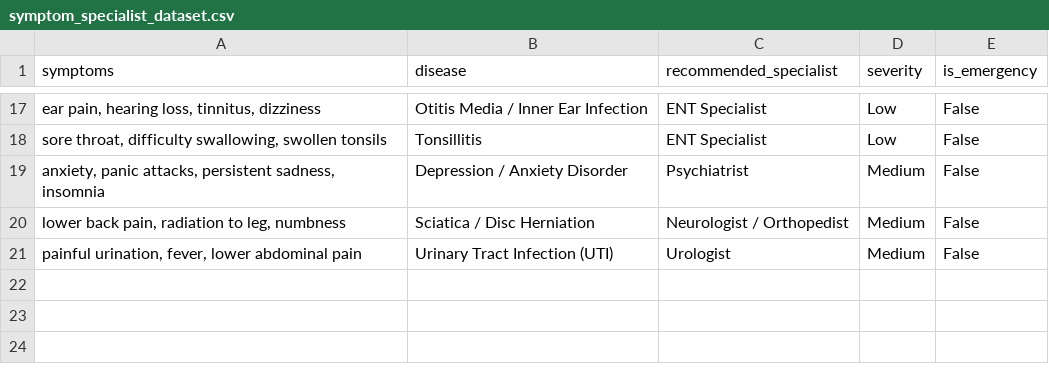
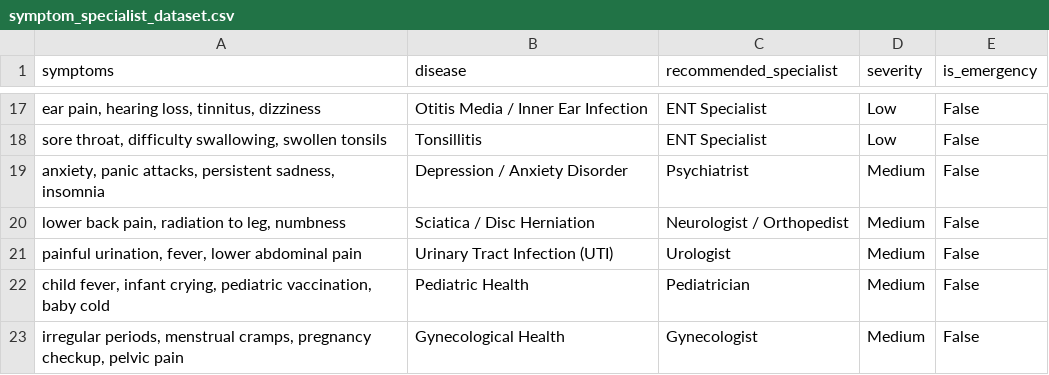
Before and after one commit to LokendraDev06/Macro-Project, a CSV file: backend/data/symptom_specialist_dataset.csv, drawn as a sheet; only a part is shown, gaps mark what is left out.

```diff
--- a/backend/data/symptom_specialist_dataset.csv
+++ b/backend/data/symptom_specialist_dataset.csv
@@ -21 +21,3 @@ symptoms,disease,recommended_specialist,severity,is_emergency
 "painful urination, fever, lower abdominal pain",Urinary Tract Infection (UTI),Urologist,Medium,False
+"child fever, infant crying, pediatric vaccination, baby cold",Pediatric Health,Pediatrician,Medium,False
+"irregular periods, menstrual cramps, pregnancy checkup, pelvic pain",Gynecological Health,Gynecologist,Medium,False
```
Also changed, not shown: 16 other files.
